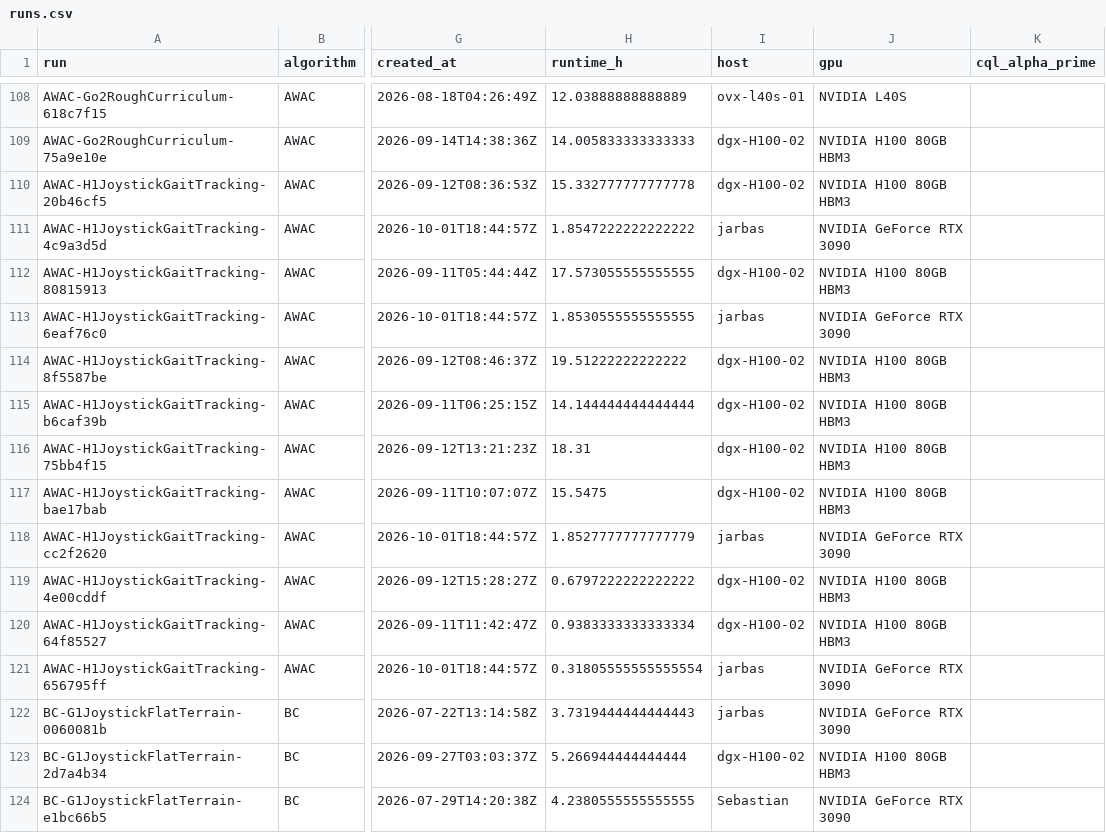
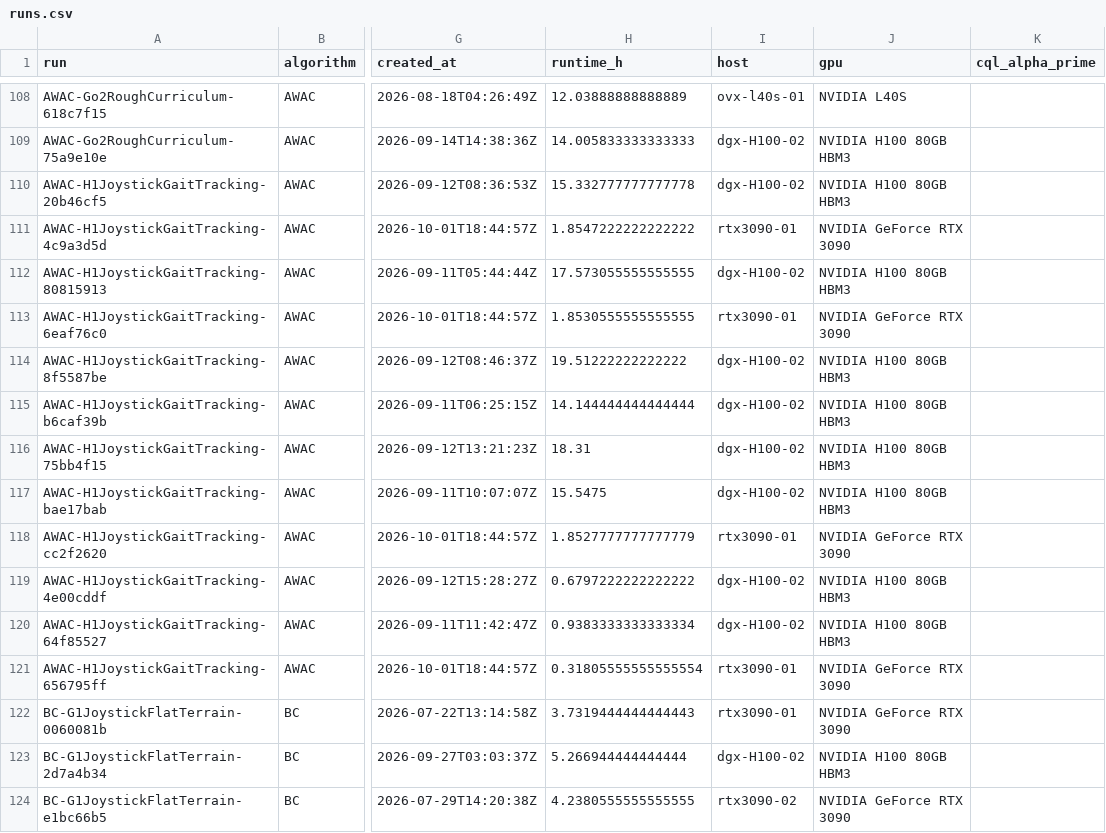
Before and after one commit to AKCIT-RL/CORL, a CSV file: analysis/paper_stats/inputs/runs.csv, drawn as a sheet; only a part is shown, gaps mark what is left out; the diff covers the shown part only; the diff names each change by its address in the sheet, - before the commit and + after, or states it on an @@ line.

Commit message:
chore: replace machine names with generic hosts in the run tables

```diff
--- a/analysis/paper_stats/inputs/runs.csv
+++ b/analysis/paper_stats/inputs/runs.csv
-I111 (host): jarbas
+I111 (host): rtx3090-01
-I113 (host): jarbas
+I113 (host): rtx3090-01
-I118 (host): jarbas
+I118 (host): rtx3090-01
-I121:I122 (host): jarbas
+I121:I122 (host): rtx3090-01
-I124 (host): Sebastian
+I124 (host): rtx3090-02
```
Also changed, not shown: 154 edited cells elsewhere in this file, analysis/paper_stats/inputs_v1/runs.csv.
